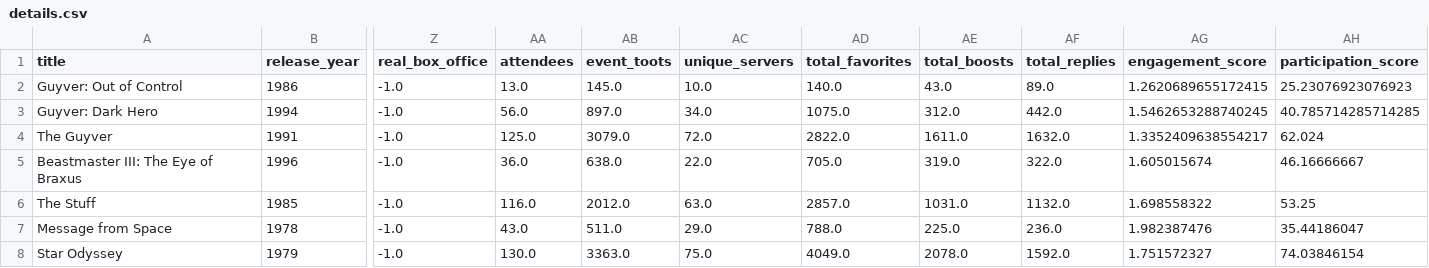
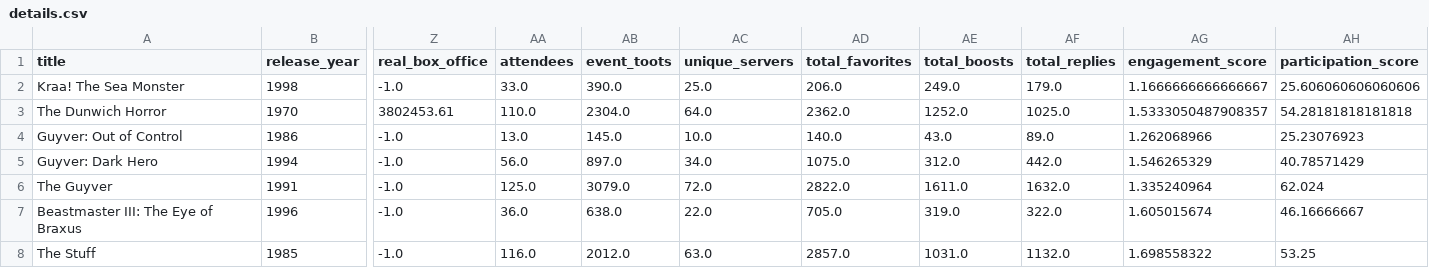
Before and after one commit to ohiofi/DevilGirlBot, a CSV file: details.csv, drawn as a sheet; only a part is shown, gaps mark what is left out; the shorter side is filled out with more unchanged rows; addresses are those after the commit; rows hold the shown columns only; the diff names each change by its address in the sheet, - before the commit and + after, or states it on an @@ line.

```diff
--- a/details.csv
+++ b/details.csv
+row 2: Kraa! The Sea Monster | 1998 | -1.0 | 33.0 | 390.0 | 25.0 | 206.0 | 249.0 | 179.0 | 1.1666666666666667 | 25.606060606060606
+row 3: The Dunwich Horror | 1970 | 3802453.61 | 110.0 | 2304.0 | 64.0 | 2362.0 | 1252.0 | 1025.0 | 1.5333050487908357 | 54.28181818181818
-AG4 (engagement_score): 1.2620689655172415
+AG4 (engagement_score): 1.262068966
-AH4 (participation_score): 25.23076923076923
+AH4 (participation_score): 25.23076923
-AG5 (engagement_score): 1.5462653288740245
+AG5 (engagement_score): 1.546265329
-AH5 (participation_score): 40.785714285714285
+AH5 (participation_score): 40.78571429
-AG6 (engagement_score): 1.3352409638554217
+AG6 (engagement_score): 1.335240964
```
Also changed, not shown: 3 other files.
